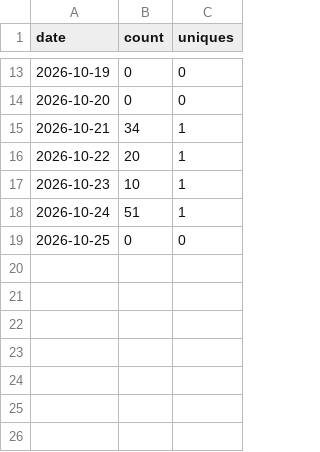
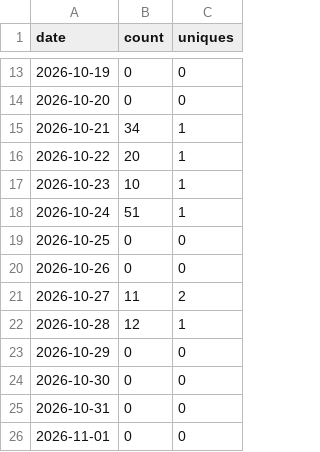
Before and after one commit to lexsimoes/ai-dev-template, a CSV file: data/views.csv, drawn as a sheet; only a part is shown, gaps mark what is left out; the diff names each change by its address in the sheet, - before the commit and + after, or states it on an @@ line.

```diff
--- a/data/views.csv
+++ b/data/views.csv
+row 20: 2026-10-26 | 0 | 0
+row 21: 2026-10-27 | 11 | 2
+row 22: 2026-10-28 | 12 | 1
+row 23: 2026-10-29 | 0 | 0
+row 24: 2026-10-30 | 0 | 0
+row 25: 2026-10-31 | 0 | 0
+row 26: 2026-11-01 | 0 | 0
```
Also changed, not shown: data/clones.csv, data/paths.csv, 1 other file.
